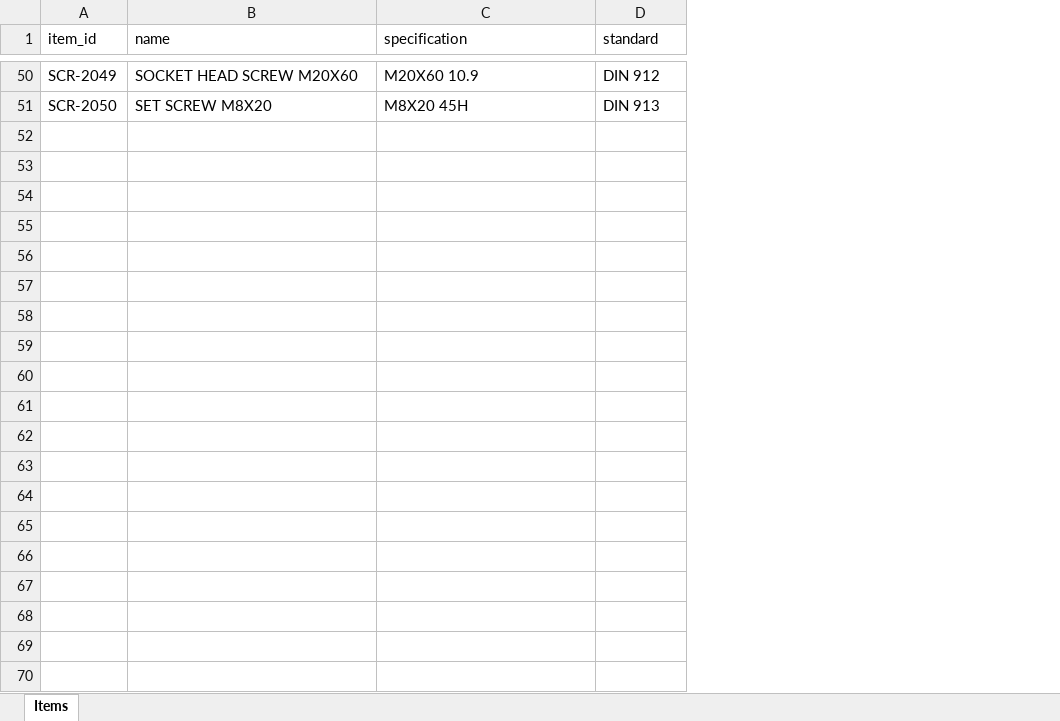
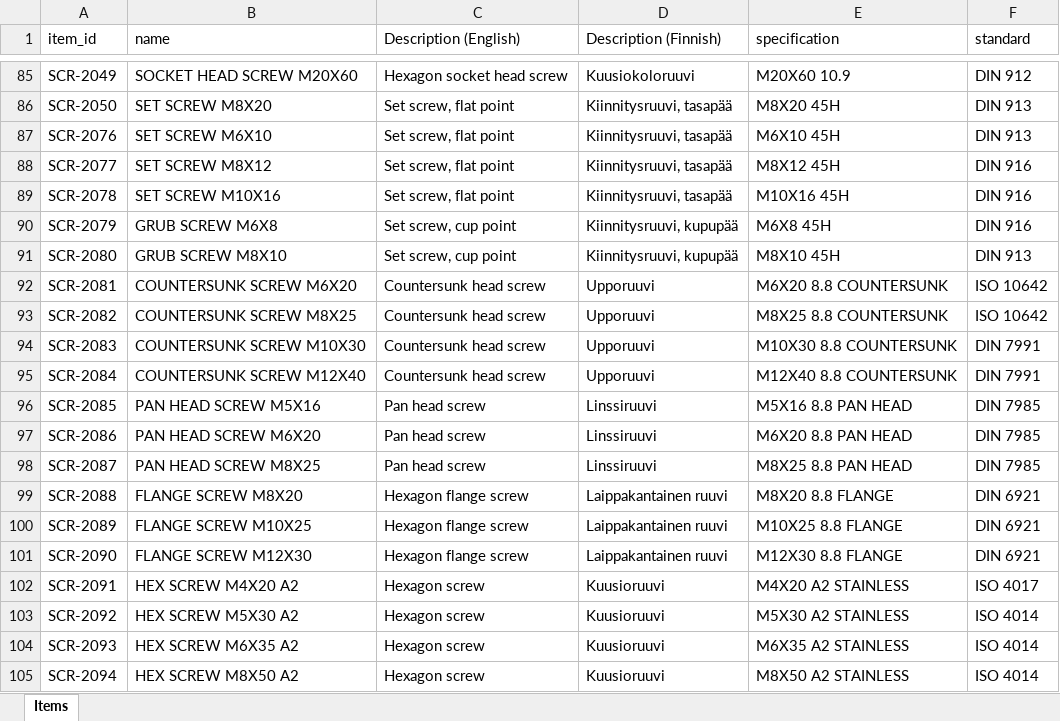
Before and after one commit to ekaterina-25/portfolio, an Excel workbook: duplicate_detection/data/spare_parts_screws.xlsx, sheet Items, drawn as a sheet; only a part is shown, gaps mark what is left out; values as stored, in another font and other column widths than the file's, no borders; the diff covers the shown part only; the diff names each change by its address in the sheet, - before the commit and + after, or states it on an @@ line.

```diff
--- a/duplicate_detection/data/spare_parts_screws.xlsx (sheet Items)
+++ b/duplicate_detection/data/spare_parts_screws.xlsx (sheet Items)
+column C (Description (English)), rows 85-86: Hexagon socket head screw | Set screw, flat point
+column D (Description (Finnish)), rows 85-86: Kuusiokoloruuvi | Kiinnitysruuvi, tasapää
+row 87: SCR-2076 | SET SCREW M6X10 | Set screw, flat point | Kiinnitysruuvi, tasapää | M6X10 45H | DIN 913
+row 88: SCR-2077 | SET SCREW M8X12 | Set screw, flat point | Kiinnitysruuvi, tasapää | M8X12 45H | DIN 916
+row 89: SCR-2078 | SET SCREW M10X16 | Set screw, flat point | Kiinnitysruuvi, tasapää | M10X16 45H | DIN 916
+row 90: SCR-2079 | GRUB SCREW M6X8 | Set screw, cup point | Kiinnitysruuvi, kupupää | M6X8 45H | DIN 916
+row 91: SCR-2080 | GRUB SCREW M8X10 | Set screw, cup point | Kiinnitysruuvi, kupupää | M8X10 45H | DIN 913
+row 92: SCR-2081 | COUNTERSUNK SCREW M6X20 | Countersunk head screw | Upporuuvi | M6X20 8.8 COUNTERSUNK | ISO 10642
+row 93: SCR-2082 | COUNTERSUNK SCREW M8X25 | Countersunk head screw | Upporuuvi | M8X25 8.8 COUNTERSUNK | ISO 10642
+row 94: SCR-2083 | COUNTERSUNK SCREW M10X30 | Countersunk head screw | Upporuuvi | M10X30 8.8 COUNTERSUNK | DIN 7991
+row 95: SCR-2084 | COUNTERSUNK SCREW M12X40 | Countersunk head screw | Upporuuvi | M12X40 8.8 COUNTERSUNK | DIN 7991
+row 96: SCR-2085 | PAN HEAD SCREW M5X16 | Pan head screw | Linssiruuvi | M5X16 8.8 PAN HEAD | DIN 7985
+row 97: SCR-2086 | PAN HEAD SCREW M6X20 | Pan head screw | Linssiruuvi | M6X20 8.8 PAN HEAD | DIN 7985
+row 98: SCR-2087 | PAN HEAD SCREW M8X25 | Pan head screw | Linssiruuvi | M8X25 8.8 PAN HEAD | DIN 7985
+row 99: SCR-2088 | FLANGE SCREW M8X20 | Hexagon flange screw | Laippakantainen ruuvi | M8X20 8.8 FLANGE | DIN 6921
+row 100: SCR-2089 | FLANGE SCREW M10X25 | Hexagon flange screw | Laippakantainen ruuvi | M10X25 8.8 FLANGE | DIN 6921
+row 101: SCR-2090 | FLANGE SCREW M12X30 | Hexagon flange screw | Laippakantainen ruuvi | M12X30 8.8 FLANGE | DIN 6921
+row 102: SCR-2091 | HEX SCREW M4X20 A2 | Hexagon screw | Kuusioruuvi | M4X20 A2 STAINLESS | ISO 4017
+row 103: SCR-2092 | HEX SCREW M5X30 A2 | Hexagon screw | Kuusioruuvi | M5X30 A2 STAINLESS | ISO 4014
+row 104: SCR-2093 | HEX SCREW M6X35 A2 | Hexagon screw | Kuusioruuvi | M6X35 A2 STAINLESS | ISO 4014
+row 105: SCR-2094 | HEX SCREW M8X50 A2 | Hexagon screw | Kuusioruuvi | M8X50 A2 STAINLESS | ISO 4014
```
Also changed, not shown: 149 added rows elsewhere in this sheet, 1 other file.
